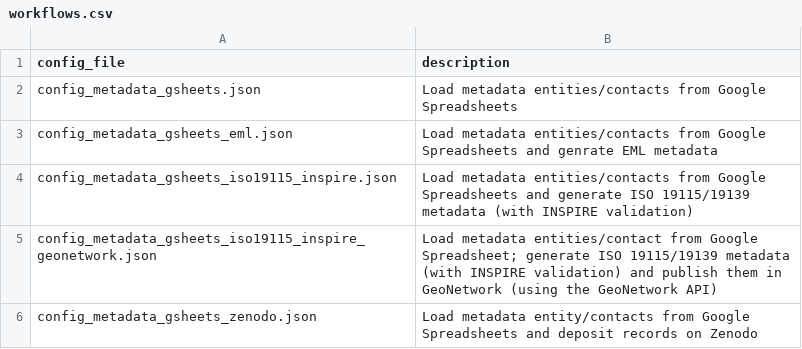
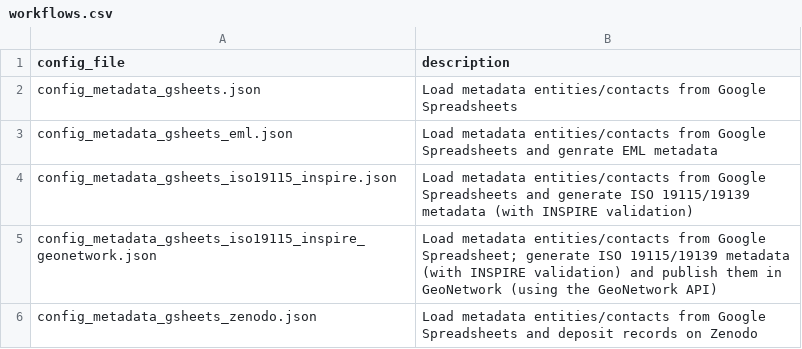
Before and after one commit to r-geoflow/geoflow, a CSV file: inst/extdata/workflows/workflows.csv, drawn as a sheet.

Commit message:
Update workflows.csv

```diff
--- a/inst/extdata/workflows/workflows.csv
+++ b/inst/extdata/workflows/workflows.csv
@@ -4,3 +4,3 @@ config_metadata_gsheets_eml.json, Load metadata entities/contacts from Google Sp
 config_metadata_gsheets_iso19115_inspire.json,Load metadata entities/contacts from Google Spreadsheets and generate ISO 19115/19139 metadata (with INSPIRE validation)
-config_metadata_gsheets_iso19115_inspire_geonetwork.json,Load metadata entities/contact from Google Spreadsheet; generate ISO 19115/19139 metadata (with INSPIRE validation) and publish them in GeoNetwork (using the GeoNetwork API)
-config_metadata_gsheets_zenodo.json,Load metadata entity/contacts from Google Spreadsheets and deposit records on Zenodo
+config_metadata_gsheets_iso19115_inspire_geonetwork.json,Load metadata entities/contacts from Google Spreadsheet; generate ISO 19115/19139 metadata (with INSPIRE validation) and publish them in GeoNetwork (using the GeoNetwork API)
+config_metadata_gsheets_zenodo.json,Load metadata entities/contacts from Google Spreadsheets and deposit records on Zenodo
```
